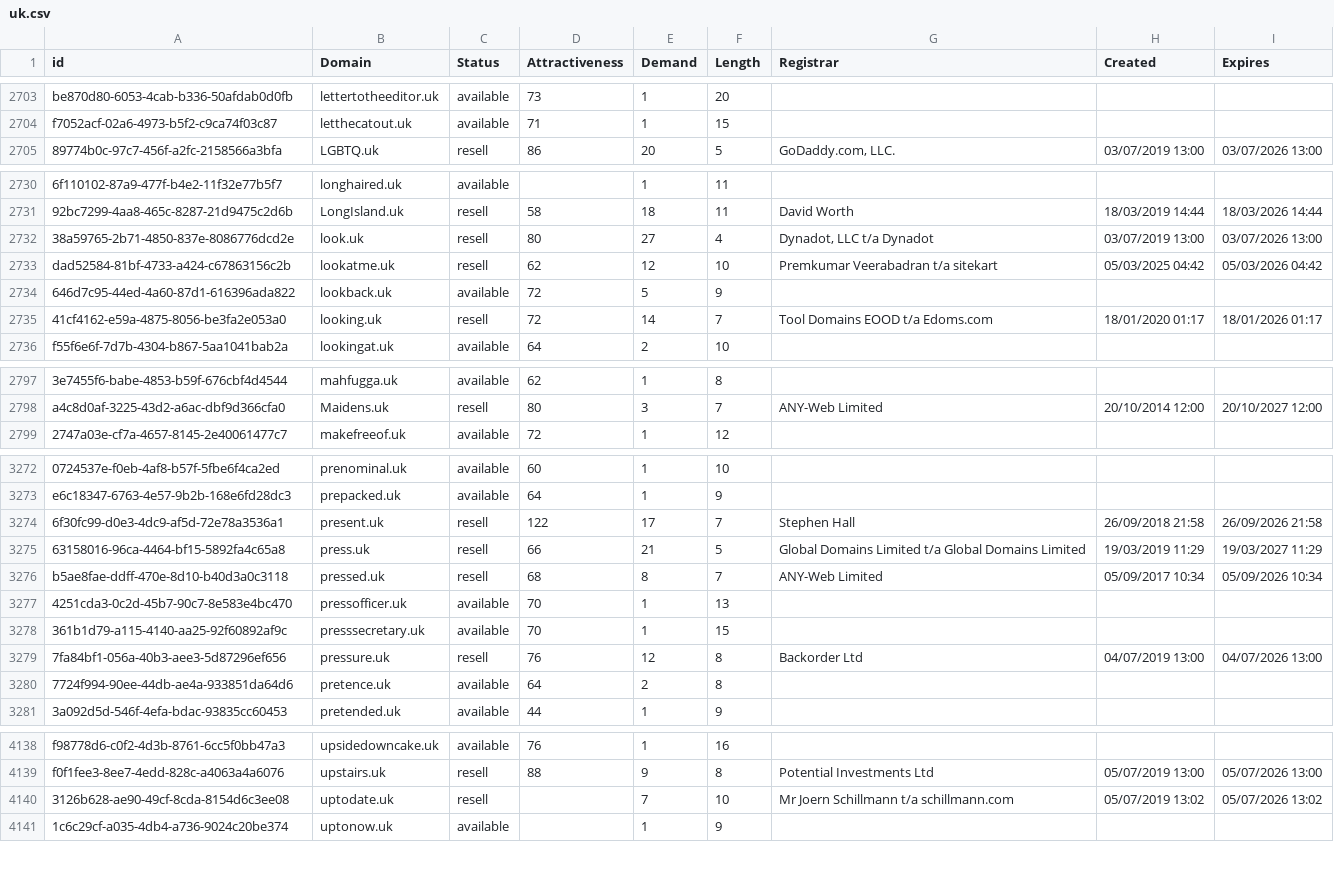
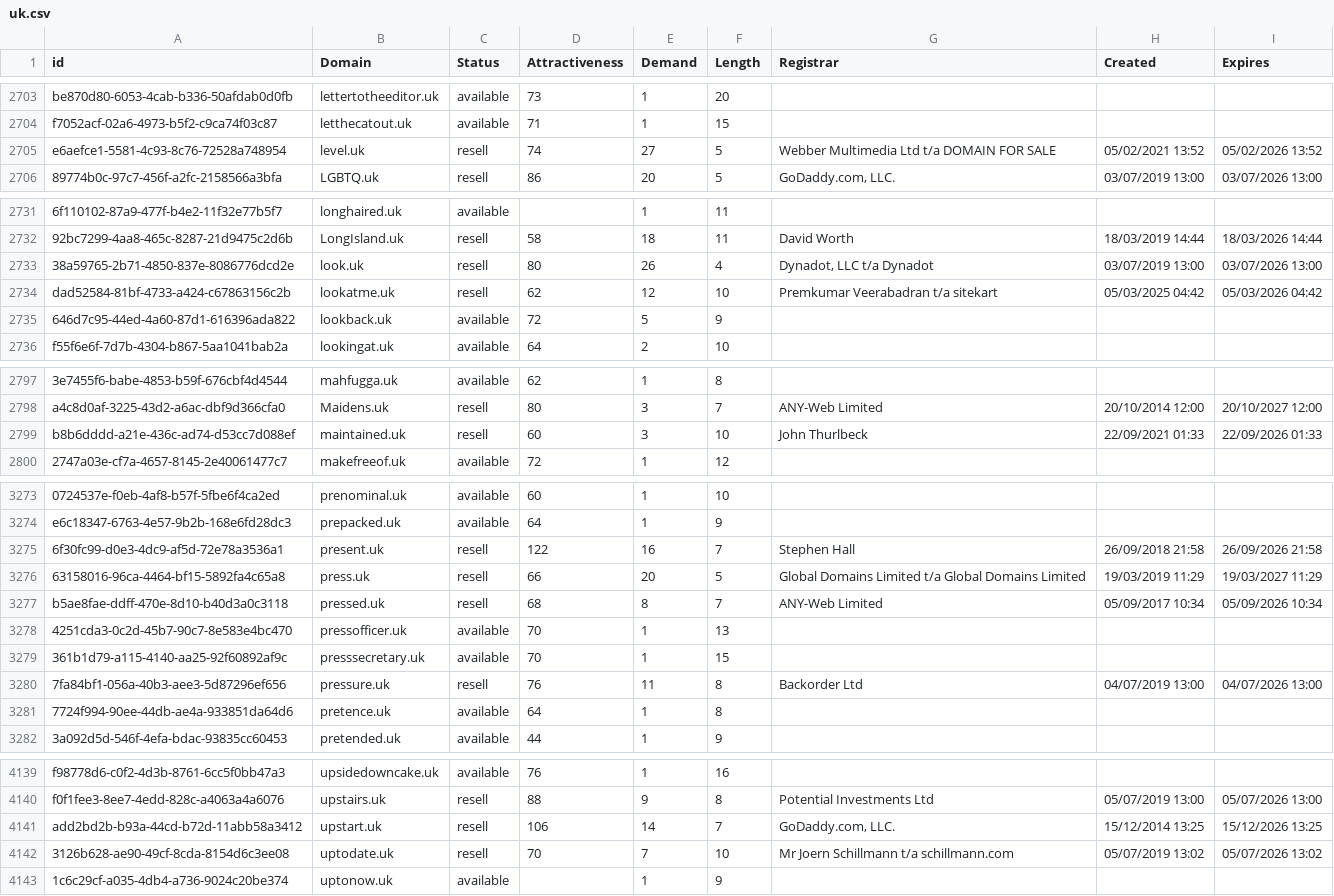
Before and after one commit to UniqueDomains/uk-oneword-domains, a CSV file: uk.csv, drawn as a sheet; only a part is shown, gaps mark what is left out; removed rows and columns are numbered as before the commit, all else as after; the diff covers the shown part only; the diff names each change by its address in the sheet, - before the commit and + after, or states it on an @@ line.

Commit message:
Domains update

```diff
--- a/uk.csv
+++ b/uk.csv
+row 2705: e6aefce1-5581-4c93-8c76-72528a748954 | level.uk | resell | 74 | 27 | 5 | Webber Multimedia Ltd t/a DOMAIN FOR SALE | 05/02/2021 13:52 | 05/02/2026 13:52
-E2733 (Demand): 27
+E2733 (Demand): 26
-row 2735: 41cf4162-e59a-4875-8056-be3fa2e053a0 | looking.uk | resell | 72 | 14 | 7 | Tool Domains EOOD t/a Edoms.com | 18/01/2020 01:17 | 18/01/2026 01:17
+row 2799: b8b6dddd-a21e-436c-ad74-d53cc7d088ef | maintained.uk | resell | 60 | 3 | 10 | John Thurlbeck | 22/09/2021 01:33 | 22/09/2026 01:33
-E3275 (Demand): 17
+E3275 (Demand): 16
-E3276 (Demand): 21
+E3276 (Demand): 20
-E3280 (Demand): 12
+E3280 (Demand): 11
-E3281 (Demand): 2
+E3281 (Demand): 1
+row 4141: add2bd2b-b93a-44cd-b72d-11abb58a3412 | upstart.uk | resell | 106 | 14 | 7 | GoDaddy.com, LLC. | 15/12/2014 13:25 | 15/12/2026 13:25
-D4142 (Attractiveness): (empty)
+D4142 (Attractiveness): 70
```
Also changed, not shown: 54 edited cells elsewhere in this file, 2 other files.
